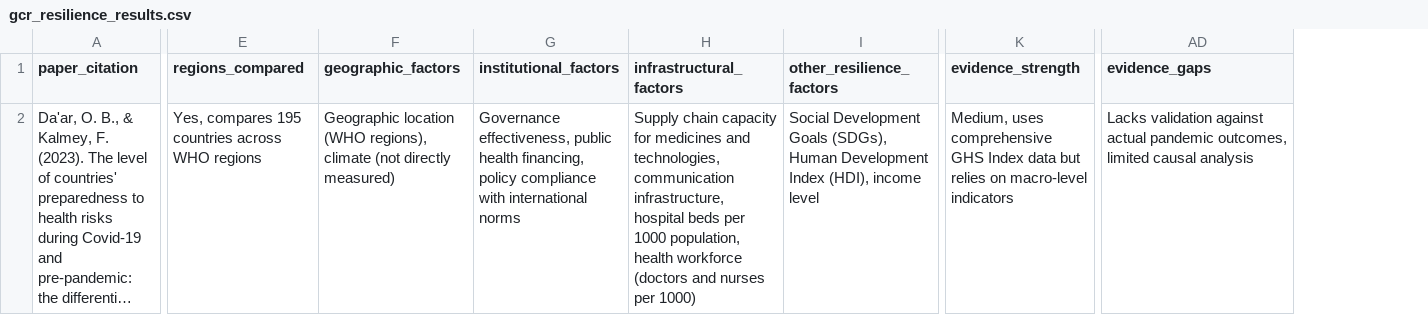
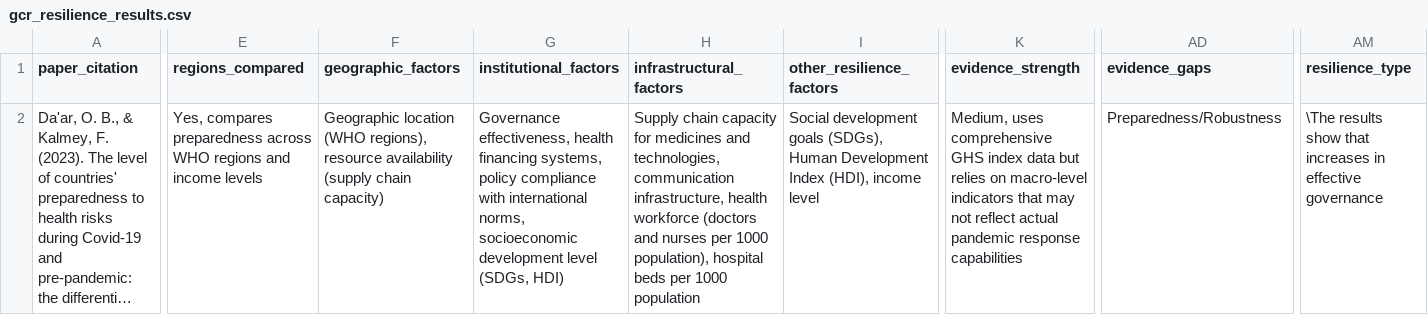
Before and after one commit to allfed/gcr-resilience-map, a CSV file: scripts/gcr_resilience_results.csv, drawn as a sheet; only a part is shown, gaps mark what is left out; long unchanged cells end in …; the diff covers the shown part only; the diff names each change by its address in the sheet, - before the commit and + after, or states it on an @@ line.

```diff
--- a/scripts/gcr_resilience_results.csv
+++ b/scripts/gcr_resilience_results.csv
+column AM (resilience_type), row 2: \The results show that increases in effective governance
-E2 (regions_compared): Yes, compares 195 countries across WHO regions
+E2 (regions_compared): Yes, compares preparedness across WHO regions and income levels
-F2 (geographic_factors): …(WHO regions), climate (not directly measured)
+F2 (geographic_factors): …(WHO regions), resource availability (supply chain capacity)
-G2 (institutional_factors): Governance effectiveness, public health financing, policy compliance with international norms
+G2 (institutional_factors): Governance effectiveness, health financing systems, policy compliance with international norms, socioeconomic development level (SDGs, HDI)
-H2 (infrastructural_factors): …communication infrastructure, hospital beds per 1000 population, health workforce (doctors and nurses per 1000)
+H2 (infrastructural_factors): …communication infrastructure, health workforce (doctors and nurses per 1000 population), hospital beds per 1000 population
-I2 (other_resilience_factors): Social Development Goals (SDGs), Human…
+I2 (other_resilience_factors): Social development goals (SDGs), Human…
-K2 (evidence_strength): …comprehensive GHS Index data but relies on macro-level indicators
+K2 (evidence_strength): …comprehensive GHS index data but relies on macro-level indicators that may not reflect actual pandemic response capabilities
-AD2 (evidence_gaps): Lacks validation against actual pandemic outcomes, limited causal analysis
+AD2 (evidence_gaps): Preparedness/Robustness
```
Also changed, not shown: 10 edited cells elsewhere in this file, 3 other files.
